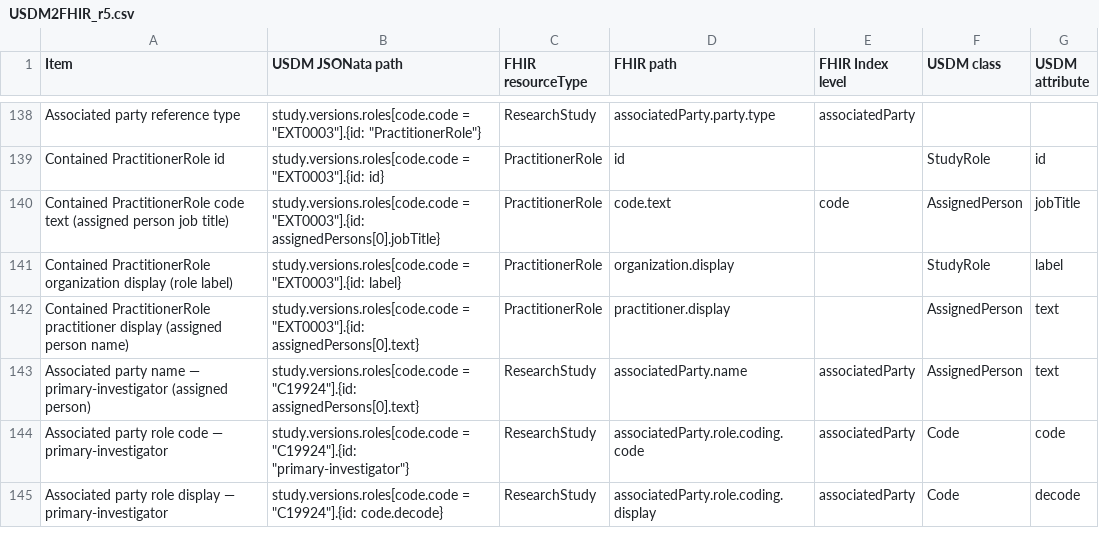
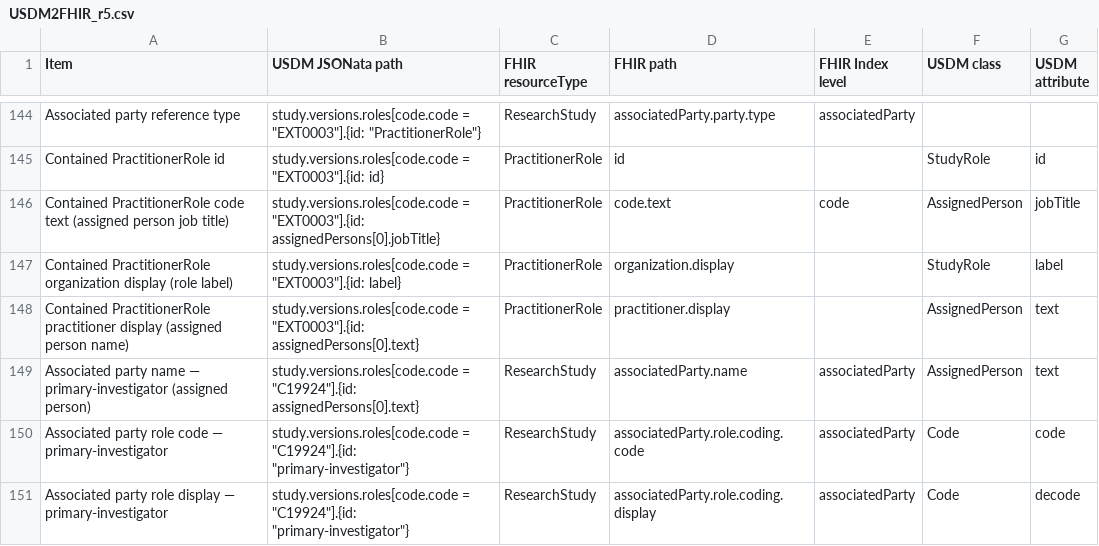
Before and after one commit to hl7-eu/readi, a CSV file: sources/USDM2FHIR_r5.csv, drawn as a sheet; only a part is shown, gaps mark what is left out; the diff covers the shown part only.

```diff
--- a/sources/USDM2FHIR_r5.csv
+++ b/sources/USDM2FHIR_r5.csv
@@ -607,2 +631,2 @@ Associated party name — primary-investigator (assigned person),"study.versions
 Associated party role code — primary-investigator,"study.versions.roles[code.code = ""C19924""].{id: ""primary-investigator""}",ResearchStudy,associatedParty.role.coding.code,associatedParty,Code,code
-Associated party role display — primary-investigator,"study.versions.roles[code.code = ""C19924""].{id: code.decode}",ResearchStudy,associatedParty.role.coding.display,associatedParty,Code,decode
+Associated party role display — primary-investigator,"study.versions.roles[code.code = ""C19924""].{id: ""primary-investigator""}",ResearchStudy,associatedParty.role.coding.display,associatedParty,Code,decode
```
Also changed, not shown: 6 added rows and 15 edited cells elsewhere in this file, sources/USDM2FHIR_r4.csv, sources/USDM2FHIR_r6.csv, 11 other files.
